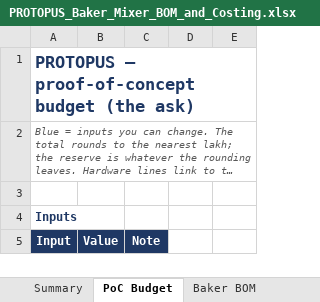
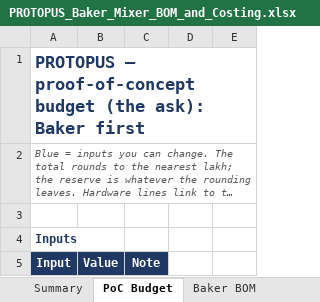
Before and after one commit to Soham-ece/robowar, an Excel workbook: PROTOPUS/PROTOPUS_Baker_Mixer_BOM_and_Costing.xlsx, sheet PoC Budget, drawn as a sheet; only a part is shown; long unchanged cells end in …; values as stored, in another font and other column widths than the file's, no borders; the diff covers the shown part only; the diff names each change by its address in the sheet, - before the commit and + after, or states it on an @@ line.

```diff
--- a/PROTOPUS/PROTOPUS_Baker_Mixer_BOM_and_Costing.xlsx (sheet PoC Budget)
+++ b/PROTOPUS/PROTOPUS_Baker_Mixer_BOM_and_Costing.xlsx (sheet PoC Budget)
-A1 (Input): …budget (the ask)
+A1 (Input): …budget (the ask): Baker first
```
Also changed, not shown: 2 removed rows and 20 edited cells elsewhere in this sheet, formulas that keep their value, charts or pictures, 5 other files.
